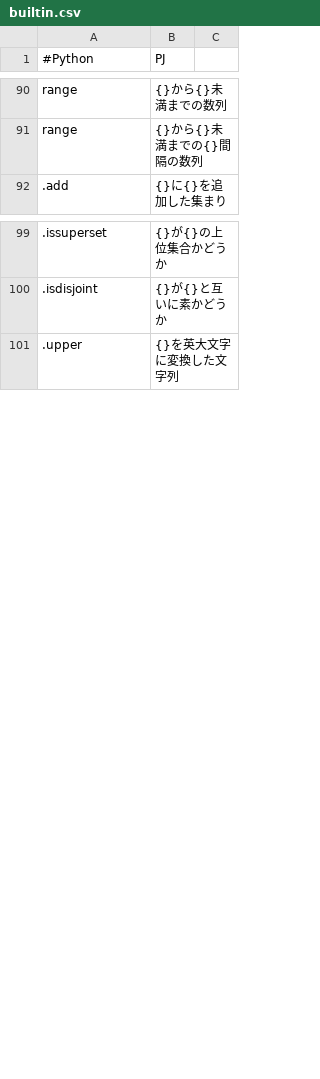
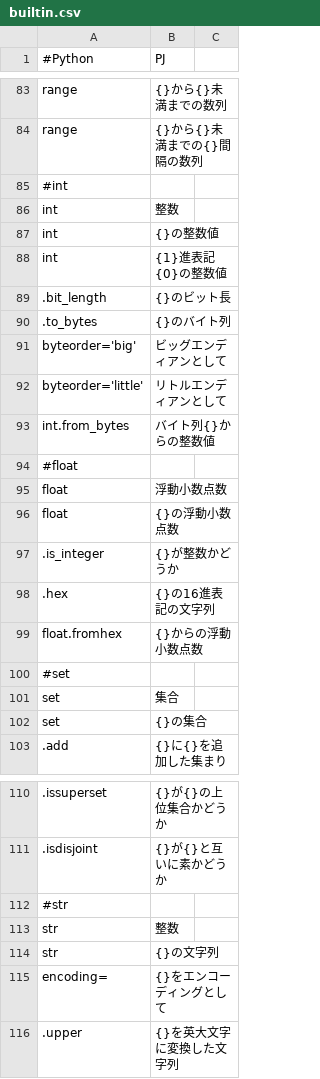
Before and after one commit to mei2505/kolab, a CSV file: kolab/kotonoha/python-corpus/builtin.csv, drawn as a sheet; only a part is shown, gaps mark what is left out; the diff covers the shown part only.

```diff
--- a/kolab/kotonoha/python-corpus/builtin.csv
+++ b/kolab/kotonoha/python-corpus/builtin.csv
@@ -91,2 +84,20 @@ range,{}から{}未満までの数列
 range,{}から{}未満までの{}間隔の数列
+#int
+int,整数
+int,{}の整数値
+int,{1}進表記{0}の整数値
+.bit_length,{}のビット長
+.to_bytes,{}のバイト列
+byteorder='big',ビッグエンディアンとして
+byteorder='little',リトルエンディアンとして
+int.from_bytes,バイト列{}からの整数値
+#float
+float,浮動小数点数
+float,{}の浮動小数点数
+.is_integer,{}が整数かどうか
+.hex,{}の16進表記の文字列
+float.fromhex,{}からの浮動小数点数
+#set
+set,集合
+set,{}の集合
 .add,{}に{}を追加した集まり
@@ -100,2 +111,6 @@ range,{}から{}未満までの{}間隔の数列
 .isdisjoint,{}が{}と互いに素かどうか
+#str
+str,整数
+str,{}の文字列
+encoding=,{}をエンコーディングとして
 .upper,{}を英大文字に変換した文字列
```
Also changed, not shown: 3 added rows, 2 removed rows and 2 edited cells elsewhere in this file, kolab/kotonoha/python-corpus/python3.csv, kolab/kotonoha/python-corpus/random.csv, 5 other files.
